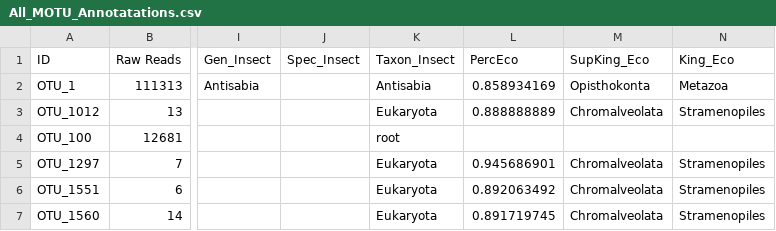
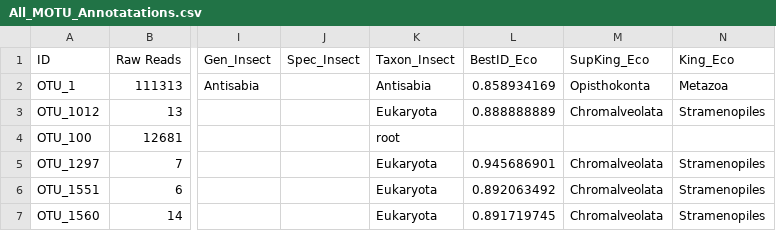
Before and after one commit to CuriousFauna/Sponge_Metabarcoding_Evaluation, a CSV file: Data/All_MOTU_Annotatations.csv, drawn as a sheet; only a part is shown, gaps mark what is left out; the diff names each change by its address in the sheet, - before the commit and + after, or states it on an @@ line.

Commit message:
Update All_MOTU_Annotatations.csv

```diff
--- a/Data/All_MOTU_Annotatations.csv
+++ b/Data/All_MOTU_Annotatations.csv
-L1: PercEco
+L1: BestID_Eco
```
